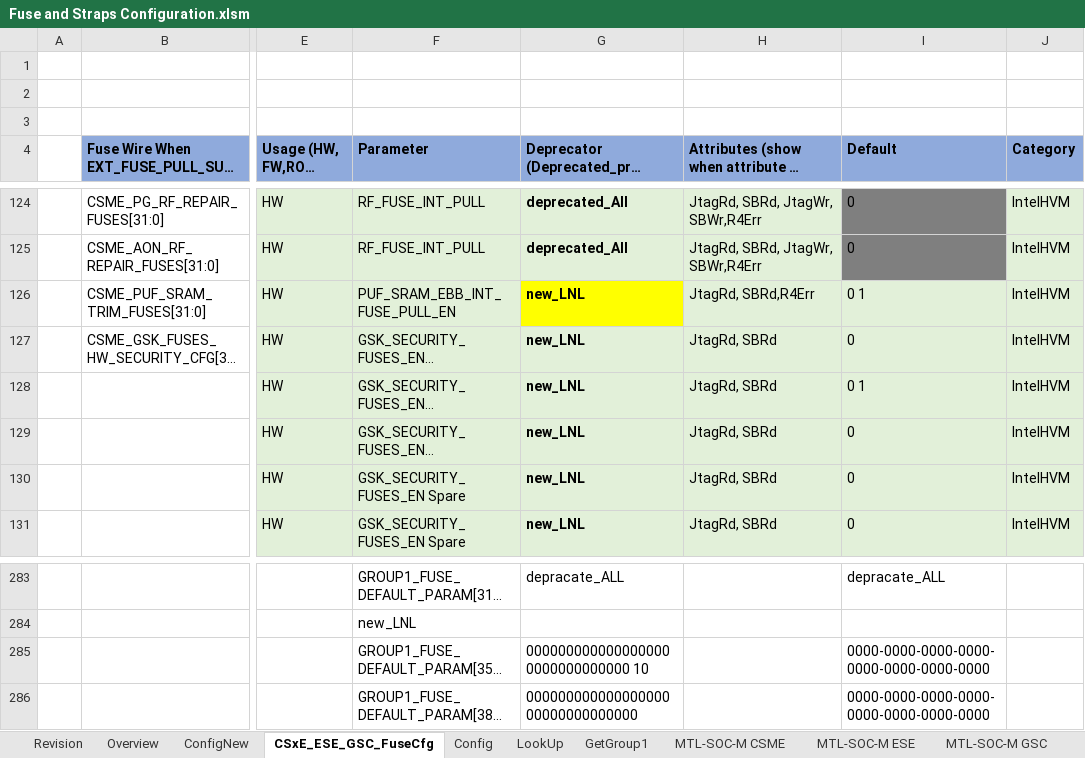
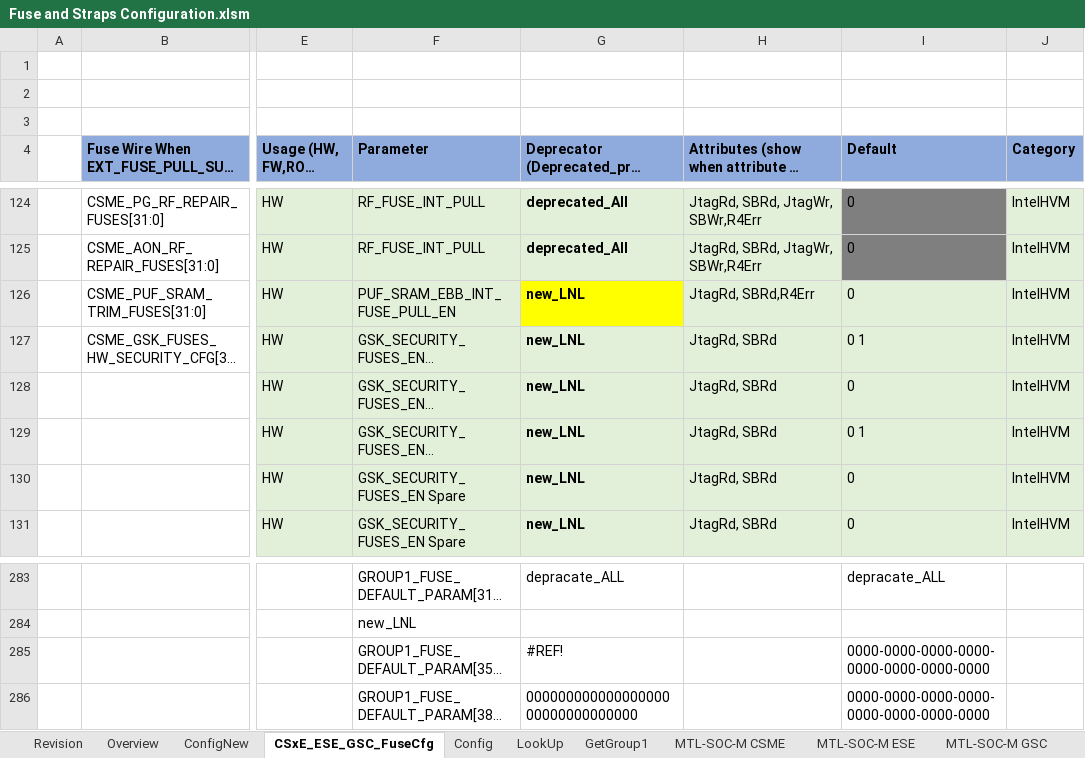
Before and after one commit to jasonx-tsao/exp_vtb, an Excel workbook: ArchSpecs/Working/Fuse and Straps Configuration.xlsm, sheet CSxE_ESE_GSC_FuseCfg, drawn as a sheet; only a part is shown, gaps mark what is left out; long unchanged cells end in …; values as stored, in another font and other column widths than the file's, no borders; conditional formats and table styles not drawn; the diff names each change by its address in the sheet, - before the commit and + after, or states it on an @@ line.

Commit message:
typo fix
[git-p4: depot-paths = "//depot/projects/coe/CSME/": change = 799465]

```diff
--- a/ArchSpecs/Working/Fuse and Straps Configuration.xlsm (sheet CSxE_ESE_GSC_FuseCfg)
+++ b/ArchSpecs/Working/Fuse and Straps Configuration.xlsm (sheet CSxE_ESE_GSC_FuseCfg)
-I126 (Default): 0 1
+I126 (Default): 0
-I127 (Default): 0
+I127 (Default): 0 1
-I128 (Default): 0 1
+I128 (Default): 0
-I129 (Default): 0
+I129 (Default): 0 1
-G285: 0000000000000000000000000000000 10
+G285: #REF!
```
Also changed, not shown: sheet Revision.
